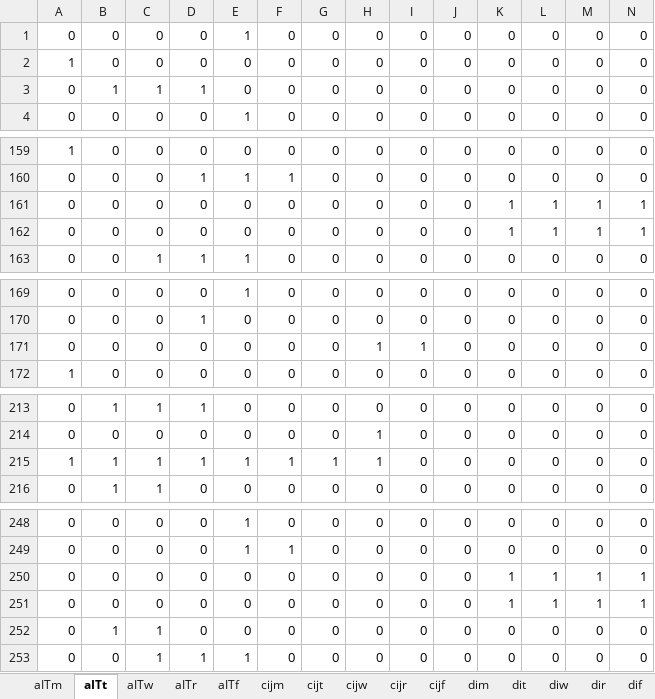
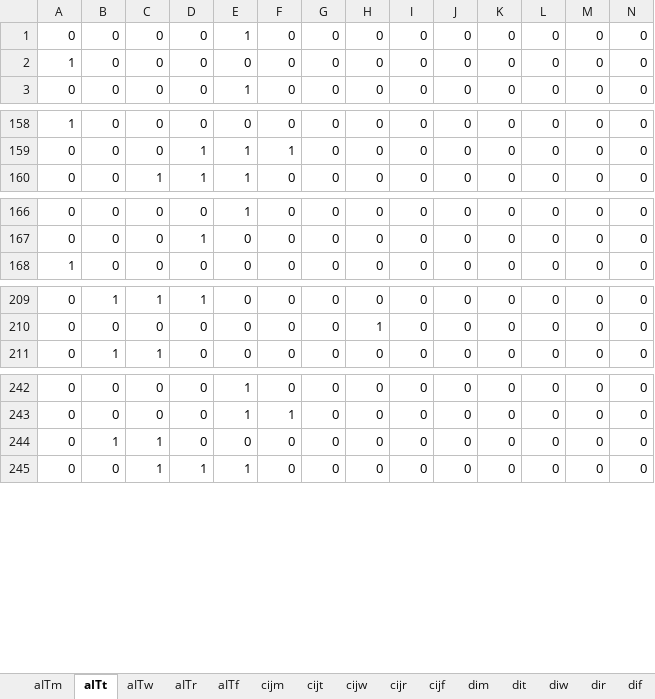
Before and after one commit to meldaaktepe/inputBot, an Excel workbook: Output/outputdaily201901.xlsx, sheet aITt, drawn as a sheet; only a part is shown, gaps mark what is left out; values as stored, in another font and other column widths than the file's, no borders; rows hold the shown columns only; the diff covers the shown part only; the diff names each change by its address in the sheet, - before the commit and + after, or states it on an @@ line.

```diff
--- a/Output/outputdaily201901.xlsx (sheet aITt)
+++ b/Output/outputdaily201901.xlsx (sheet aITt)
-row 3: 0 | 1 | 1 | 1 | 0 | 0 | 0 | 0 | 0 | 0 | 0 | 0 | 0 | 0
-row 161: 0 | 0 | 0 | 0 | 0 | 0 | 0 | 0 | 0 | 0 | 1 | 1 | 1 | 1
-row 162: 0 | 0 | 0 | 0 | 0 | 0 | 0 | 0 | 0 | 0 | 1 | 1 | 1 | 1
-row 171: 0 | 0 | 0 | 0 | 0 | 0 | 0 | 1 | 1 | 0 | 0 | 0 | 0 | 0
-row 215: 1 | 1 | 1 | 1 | 1 | 1 | 1 | 1 | 0 | 0 | 0 | 0 | 0 | 0
-row 250: 0 | 0 | 0 | 0 | 0 | 0 | 0 | 0 | 0 | 0 | 1 | 1 | 1 | 1
-row 251: 0 | 0 | 0 | 0 | 0 | 0 | 0 | 0 | 0 | 0 | 1 | 1 | 1 | 1
```
Also changed, not shown: 1 removed row elsewhere in this sheet, sheet cijt, sheet cijf, sheet cijr, sheet cijw, sheet cijm, sheet aITf, 8 more sheets, Output/outputweekly201901.xlsx, 2 other files.
